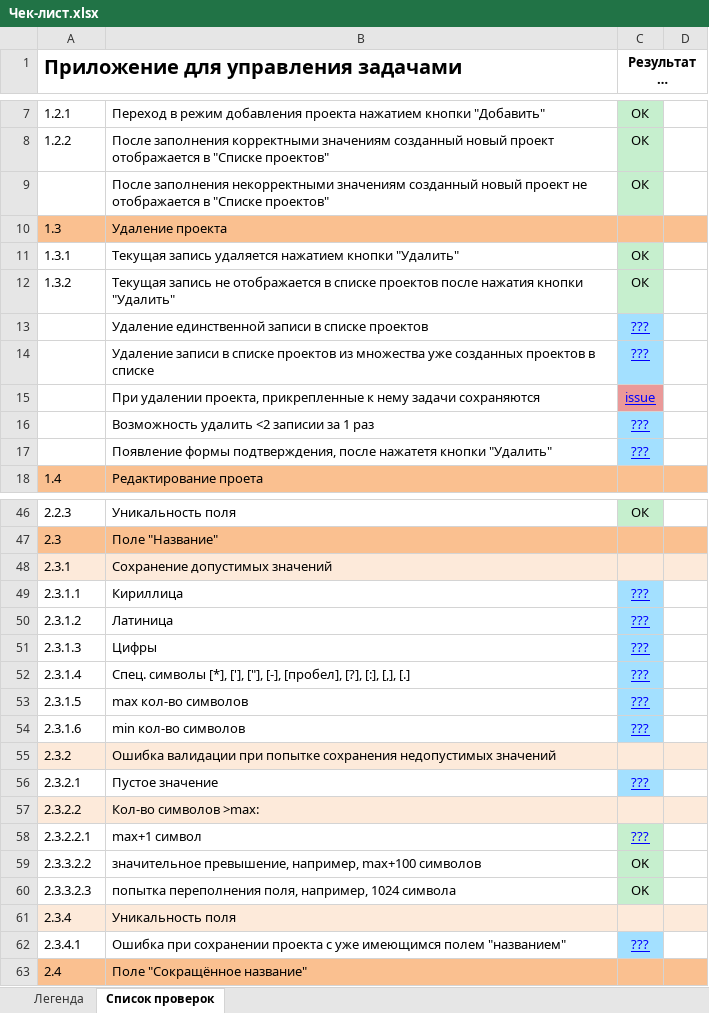
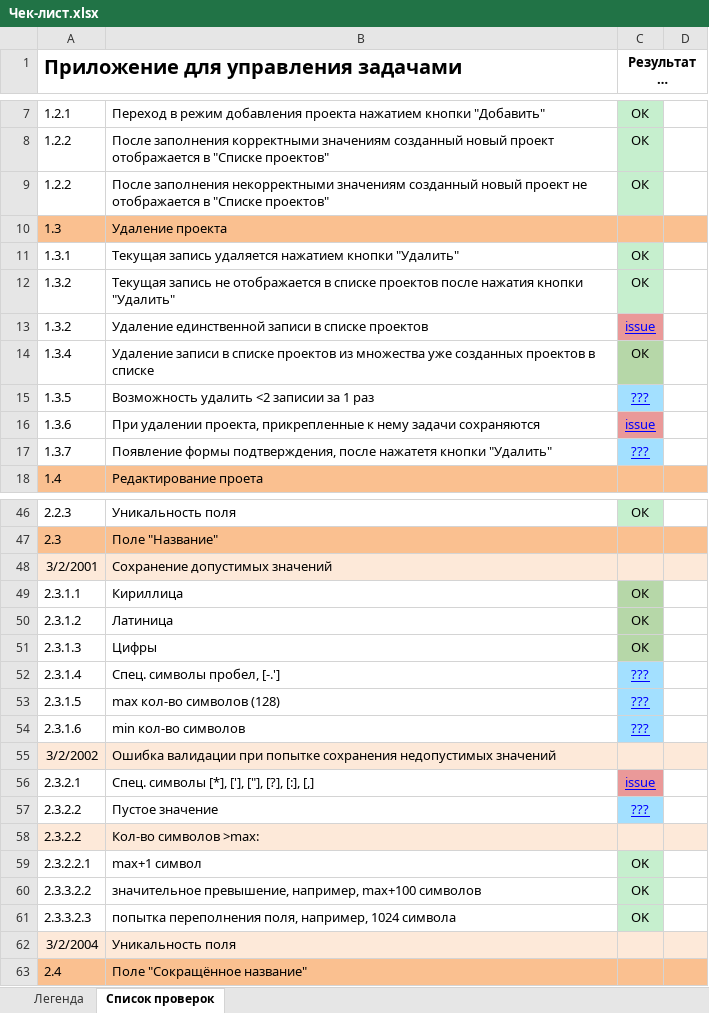
Before and after one commit to alisa98/SOFTWARE-TESTING, an Excel workbook: labwork4/Чек-лист.xlsx, sheet Список проверок, drawn as a sheet; only a part is shown, gaps mark what is left out; long unchanged cells end in …; values as stored, in another font and other column widths than the file's, no borders; removed rows and columns are numbered as before the commit, all else as after; the diff covers the shown part only; the diff names each change by its address in the sheet, - before the commit and + after, or states it on an @@ line.

Commit message:
change check-list file

```diff
--- a/labwork4/Чек-лист.xlsx (sheet Список проверок)
+++ b/labwork4/Чек-лист.xlsx (sheet Список проверок)
-A9: (empty)
+A9: 1.2.2
-row 13:  | Удаление единственной записи в списке проектов | ???
-row 14:  | Удаление записи в списке проектов из множества уже созданных проектов в списке | ???
-row 15:  | При удалении проекта, прикрепленные к нему задачи сохраняются | issue
+row 13: 1.3.2 | Удаление единственной записи в списке проектов | issue
+row 14: 1.3.4 | Удаление записи в списке проектов из множества уже созданных проектов в списке | ОК
-A15: (empty)
+A15: 1.3.5
+row 16: 1.3.6 | При удалении проекта, прикрепленные к нему задачи сохраняются | issue
-A17: (empty)
+A17: 1.3.7
-A48: 2.3.1
+A48: 3/2/2001
-C49:C51 (Результаты тестирования): ???
+C49:C51 (Результаты тестирования): ОК
@@ C49:C51 fill: #A3E0FF → #B6D7A8, underline: on → off, text colour: #0000FF → black @@
-B52: Спец. символы [*], ['], ["], [-], [пробел], [?], [:], [,], [.]
+B52: Спец. символы пробел, [-.']
-B53: max кол-во символов
+B53: max кол-во символов (128)
-A55: 2.3.2
+A55: 3/2/2002
+row 56: 2.3.2.1 | Спец. символы [*], ['], ["], [?], [:], [,] | issue
-A57: 2.3.2.1
+A57: 2.3.2.2
-C59 (Результаты тестирования): ???
+C59 (Результаты тестирования): OK
@@ C59 underline: on → off, text colour: #0000FF → black @@
-A62: 2.3.4
+A62: 3/2/2004
-row 62: 2.3.4.1 | Ошибка при сохранении проекта с уже имеющимся полем "названием" | ???
```
Also changed, not shown: 1 edited cell elsewhere in this sheet.
